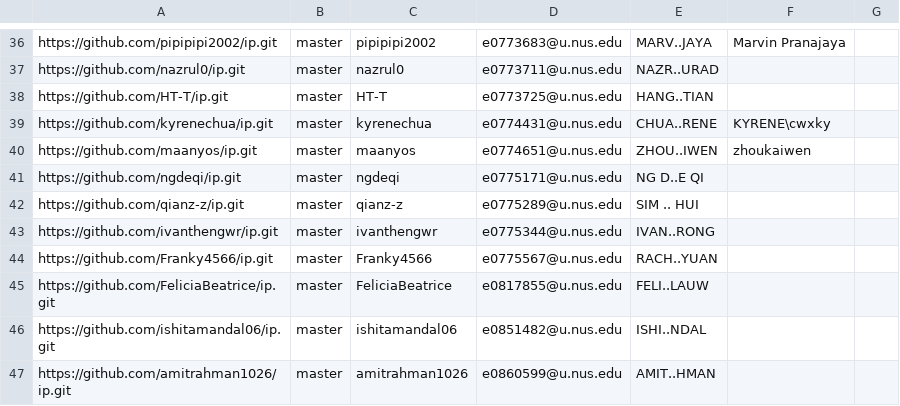
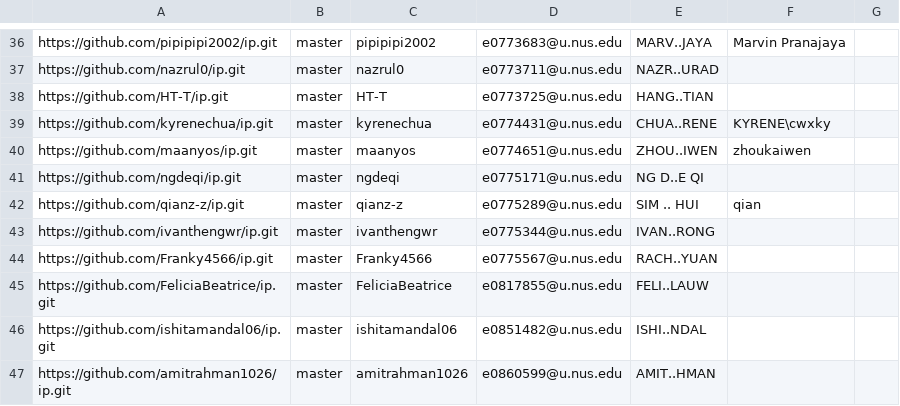
Before and after one commit to nus-cs2113-AY2223S1/ip-dashboard, a CSV file: configs/author-config.csv, drawn as a sheet; only a part is shown, gaps mark what is left out.

Commit message:
Update configs

```diff
--- a/configs/author-config.csv
+++ b/configs/author-config.csv
@@ -41,3 +41,3 @@ https://github.com/maanyos/ip.git,master,maanyos,e0774651@u.nus.edu,ZHOU..IWEN,z
 https://github.com/ngdeqi/ip.git,master,ngdeqi,e0775171@u.nus.edu,NG D..E QI,,
-https://github.com/qianz-z/ip.git,master,qianz-z,e0775289@u.nus.edu,SIM .. HUI,,
+https://github.com/qianz-z/ip.git,master,qianz-z,e0775289@u.nus.edu,SIM .. HUI,qian,
 https://github.com/ivanthengwr/ip.git,master,ivanthengwr,e0775344@u.nus.edu,IVAN..RONG,,
```
